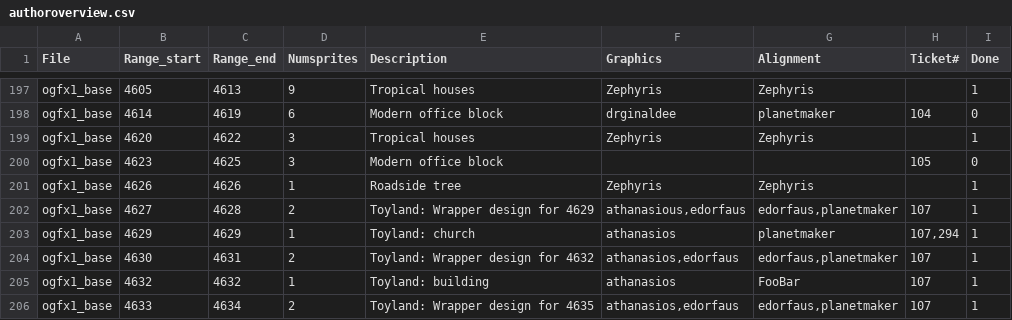
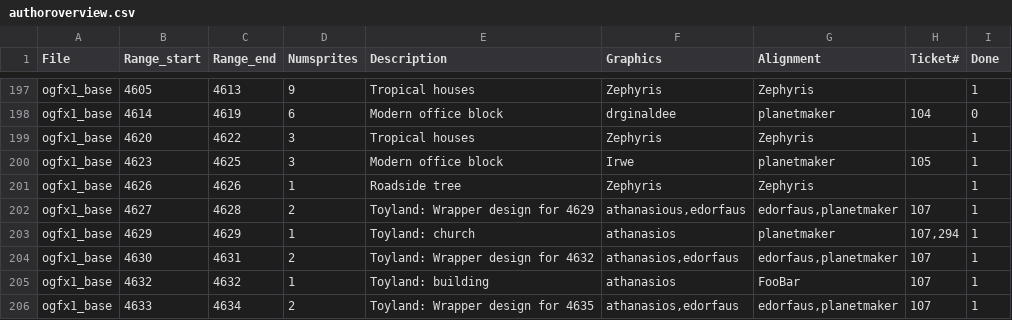
Before and after one commit to J0anJosep/opengfx, a CSV file: docs/authoroverview.csv, drawn as a sheet; only a part is shown, gaps mark what is left out.

```diff
--- a/docs/authoroverview.csv
+++ b/docs/authoroverview.csv
@@ -199,3 +199,3 @@ ogfx1_base;4614;4619;6;Modern office block;drginaldee;planetmaker;104;0
 ogfx1_base;4620;4622;3;Tropical houses;Zephyris;Zephyris;;1
-ogfx1_base;4623;4625;3;Modern office block;;;105;0
+ogfx1_base;4623;4625;3;Modern office block;Irwe;planetmaker;105;1
 ogfx1_base;4626;4626;1;Roadside tree;Zephyris;Zephyris;;1
```
Also changed, not shown: 3 other files.
